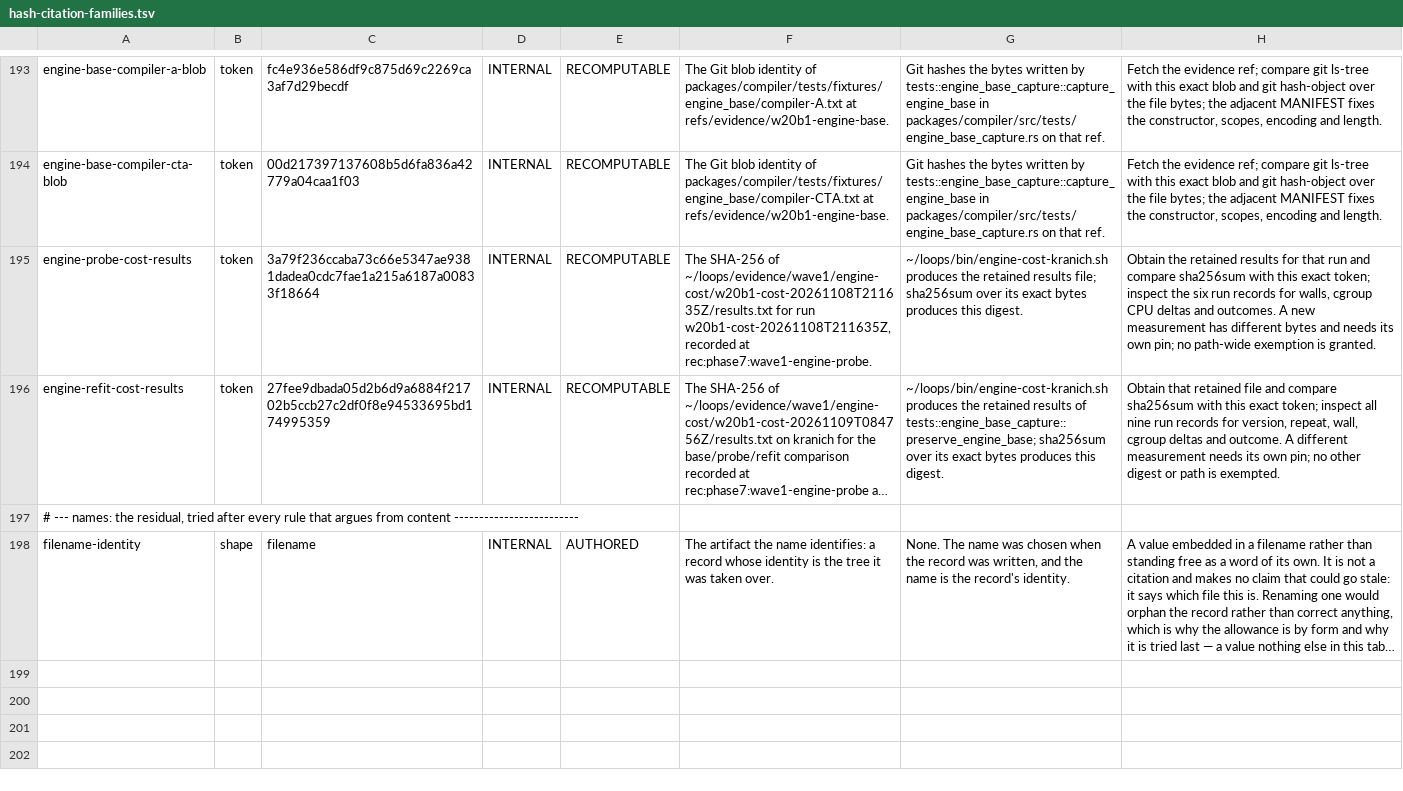
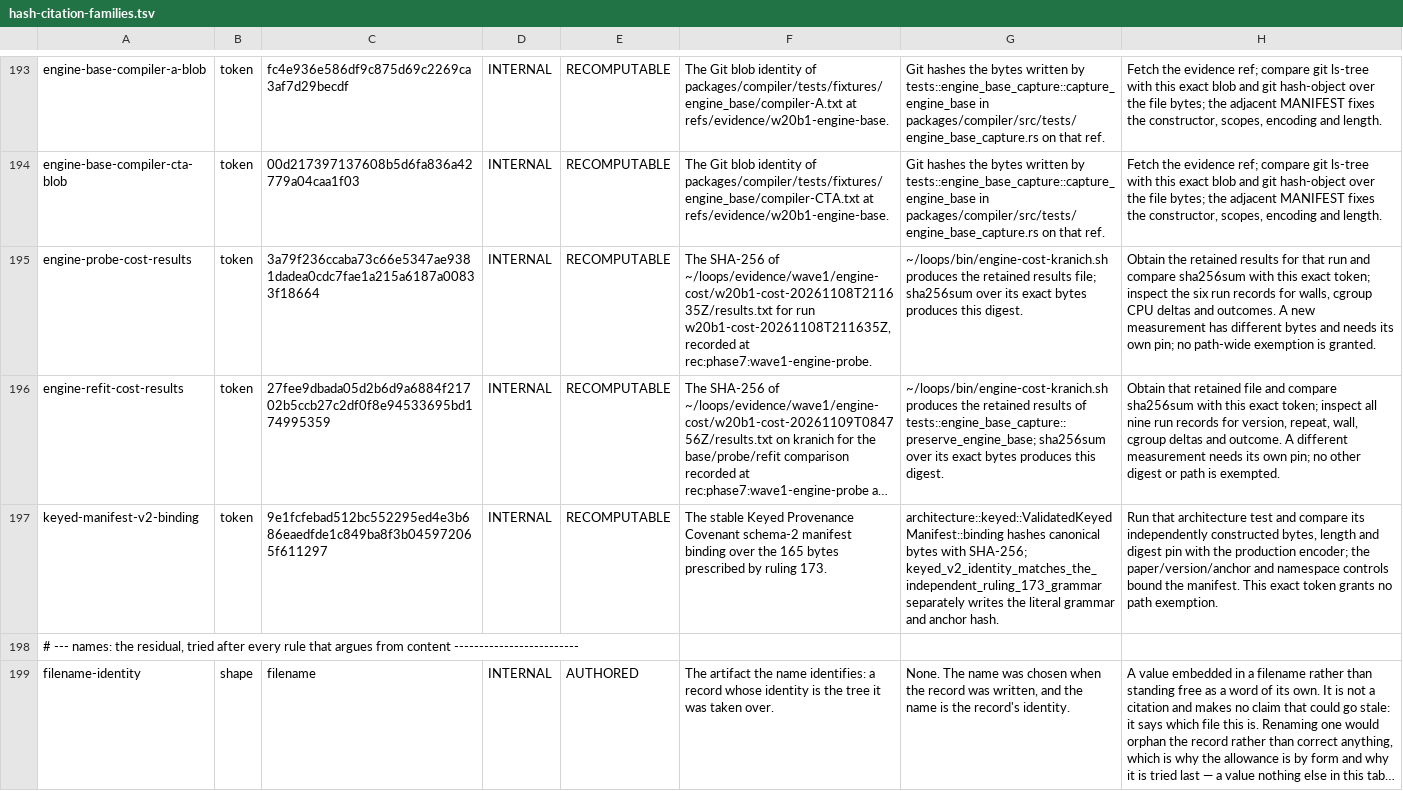
Before and after one commit to proof-commons/tripod, a TSV file: lint/hash-citation-families.tsv, drawn as a sheet; only a part is shown, gaps mark what is left out; long unchanged cells end in …; the diff names each change by its address in the sheet, - before the commit and + after, or states it on an @@ line.

Commit message:
docs(phase7): record the stable keyed declarations
`rec:phase7:wave1-declarations` records what landed: the pinned version-2 binding, the nine-row census, the controls by owner and the preserved attestation results. It gives evidence for each clause of both bite-1.1 gates and ties each changed seam to its ruling. The realization contract makes the nine-row paper weld normative, with SOURCE traced to keyed membership, its operation definition and the retrieval assumption rather than to a spending clause. It also states what bite 1.2 still owes. The backlog row cites the record.

```diff
--- a/lint/hash-citation-families.tsv
+++ b/lint/hash-citation-families.tsv
+row 197: keyed-manifest-v2-binding | token | 9e1fcfebad512bc552295ed4e3b686eaedfde1c849ba8f3b045972065f611297 | INTERNAL | RECOMPUTABLE | The stable Keyed Provenance Covenant schema-2 manifest binding over the 165 bytes prescribed by ruling 173. | architecture::keyed::ValidatedKeyedManifest::binding hashes canonical bytes with SHA-256; keyed_v2_identity_matches_the_independent_ruling_173_grammar separately writes the literal grammar and anchor hash. | Run that architecture test and compare its independently constructed bytes, length and digest pin with the production encoder; the paper/version/anchor and namespace controls bound the manifest. This exact token grants no path exemption.
```
Also changed, not shown: 2 other files.
